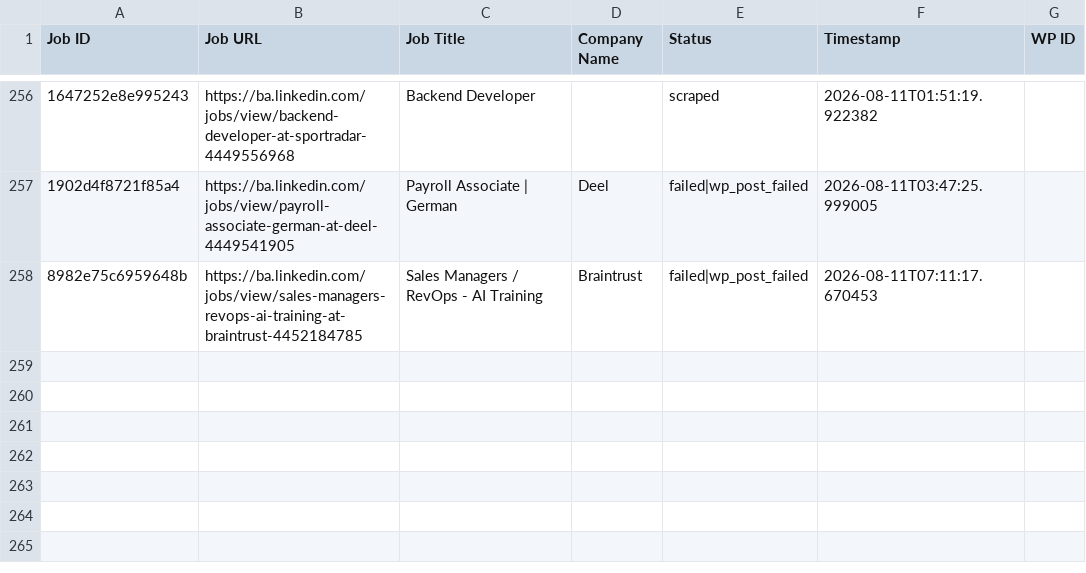
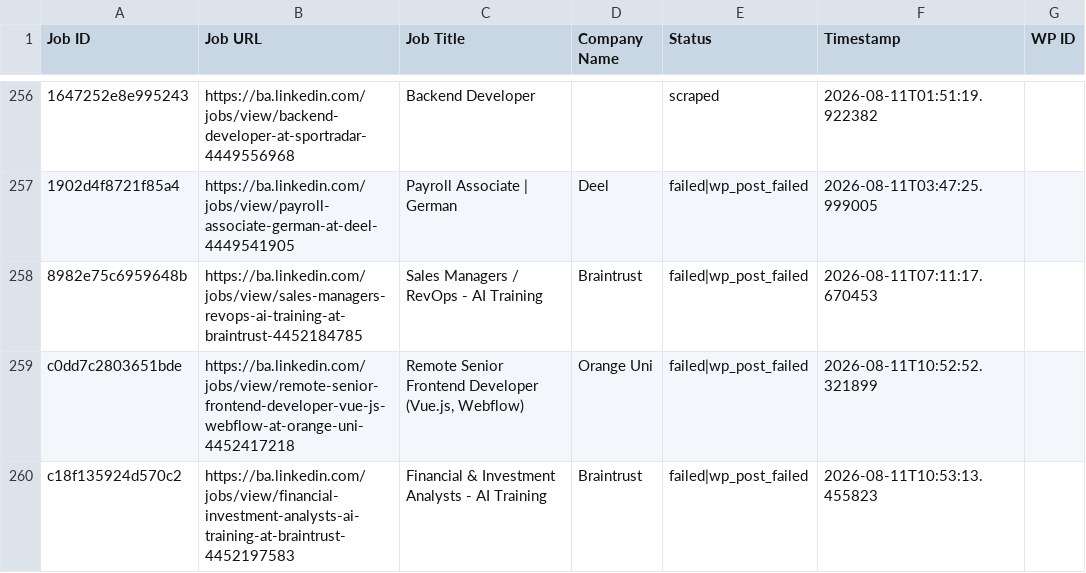
Before and after one commit to mimusdesign/ba, a CSV file: processed_jobs.csv, drawn as a sheet; only a part is shown, gaps mark what is left out; the diff names each change by its address in the sheet, - before the commit and + after, or states it on an @@ line.

```diff
--- a/processed_jobs.csv
+++ b/processed_jobs.csv
+row 259: c0dd7c2803651bde | https://ba.linkedin.com/jobs/view/remote-senior-frontend-developer-vue-js-webflow-at-orange-uni-4452417218 | Remote Senior Frontend Developer (Vue.js, Webflow) | Orange Uni | failed|wp_post_failed | 2026-08-11T10:52:52.321899
+row 260: c18f135924d570c2 | https://ba.linkedin.com/jobs/view/financial-investment-analysts-ai-training-at-braintrust-4452197583 | Financial & Investment Analysts - AI Training | Braintrust | failed|wp_post_failed | 2026-08-11T10:53:13.455823
```
